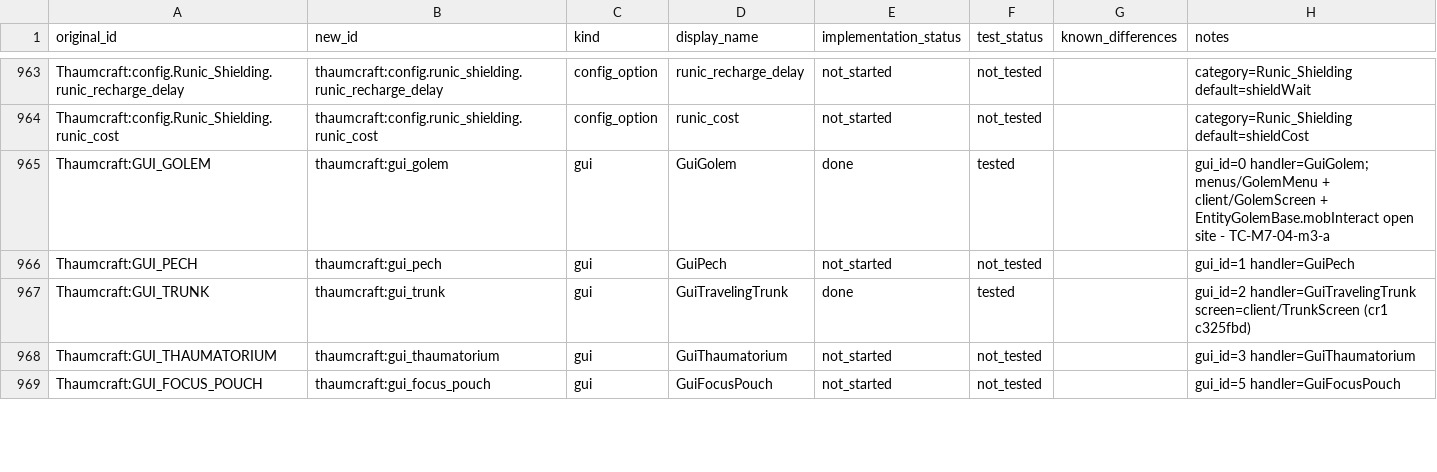
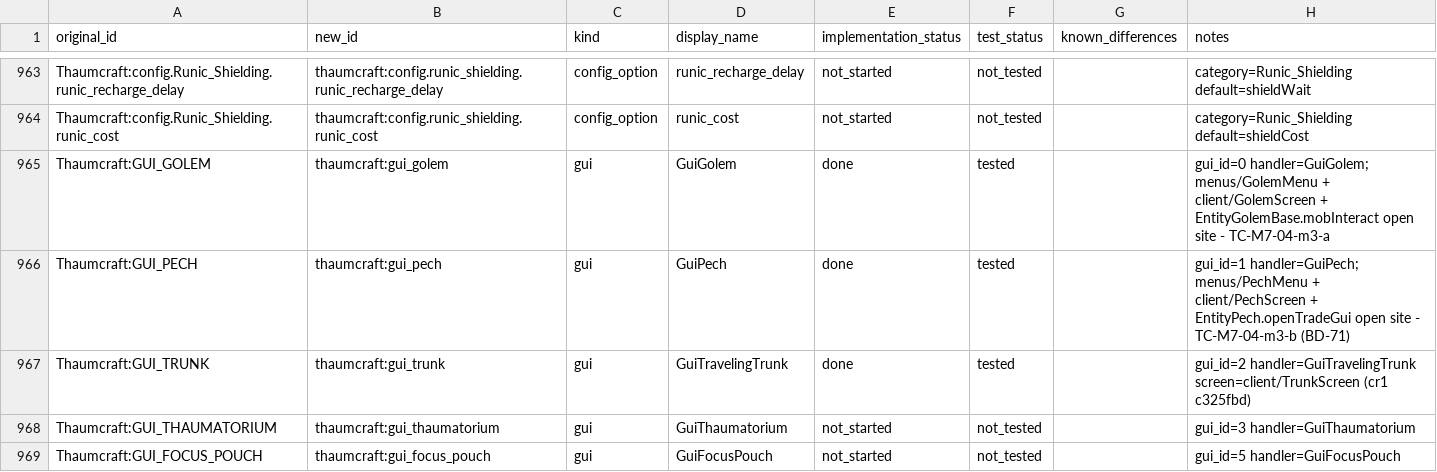
Before and after one commit to JonnyUtah12/thaumcraft-classic-modern, a CSV file: docs/content-mapping.csv, drawn as a sheet; only a part is shown, gaps mark what is left out.

Commit message:
feat(menus/gui): TC-M7-04-m3-b pech trade window (gui_id 1) - PechMenu + PechScreen + open seam, BD-71

```diff
--- a/docs/content-mapping.csv
+++ b/docs/content-mapping.csv
@@ -965,3 +965,3 @@ Thaumcraft:config.Runic_Shielding.runic_cost,thaumcraft:config.runic_shielding.r
 Thaumcraft:GUI_GOLEM,thaumcraft:gui_golem,gui,GuiGolem,done,tested,,gui_id=0 handler=GuiGolem; menus/GolemMenu + client/GolemScreen + EntityGolemBase.mobInteract open site - TC-M7-04-m3-a
-Thaumcraft:GUI_PECH,thaumcraft:gui_pech,gui,GuiPech,not_started,not_tested,,gui_id=1 handler=GuiPech
+Thaumcraft:GUI_PECH,thaumcraft:gui_pech,gui,GuiPech,done,tested,,gui_id=1 handler=GuiPech; menus/PechMenu + client/PechScreen + EntityPech.openTradeGui open site - TC-M7-04-m3-b (BD-71)
 Thaumcraft:GUI_TRUNK,thaumcraft:gui_trunk,gui,GuiTravelingTrunk,done,tested,,gui_id=2 handler=GuiTravelingTrunk screen=client/TrunkScreen (cr1 c325fbd)
```
Also changed, not shown: 11 other files.
